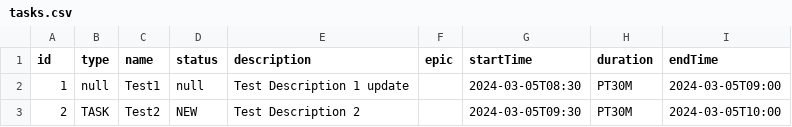
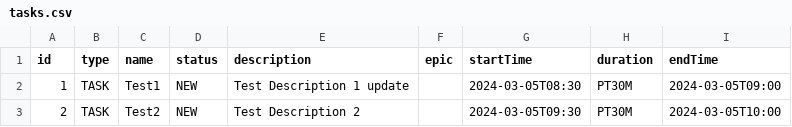
Before and after one commit to denis-shipiguzev/java-kanban, a CSV file: out/production/java-kanban/main/resources/tasks.csv, drawn as a sheet.

Commit message:
feature: add TaskAdapter

```diff
--- a/out/production/java-kanban/main/resources/tasks.csv
+++ b/out/production/java-kanban/main/resources/tasks.csv
@@ -1,3 +1,3 @@
 id,type,name,status,description,epic,startTime,duration,endTime
-1,null,Test1,null,Test Description 1 update,,2024-03-05T08:30,PT30M,2024-03-05T09:00
+1,TASK,Test1,NEW,Test Description 1 update,,2024-03-05T08:30,PT30M,2024-03-05T09:00
 2,TASK,Test2,NEW,Test Description 2,,2024-03-05T09:30,PT30M,2024-03-05T10:00
```
Also changed, not shown: 5 other files.
